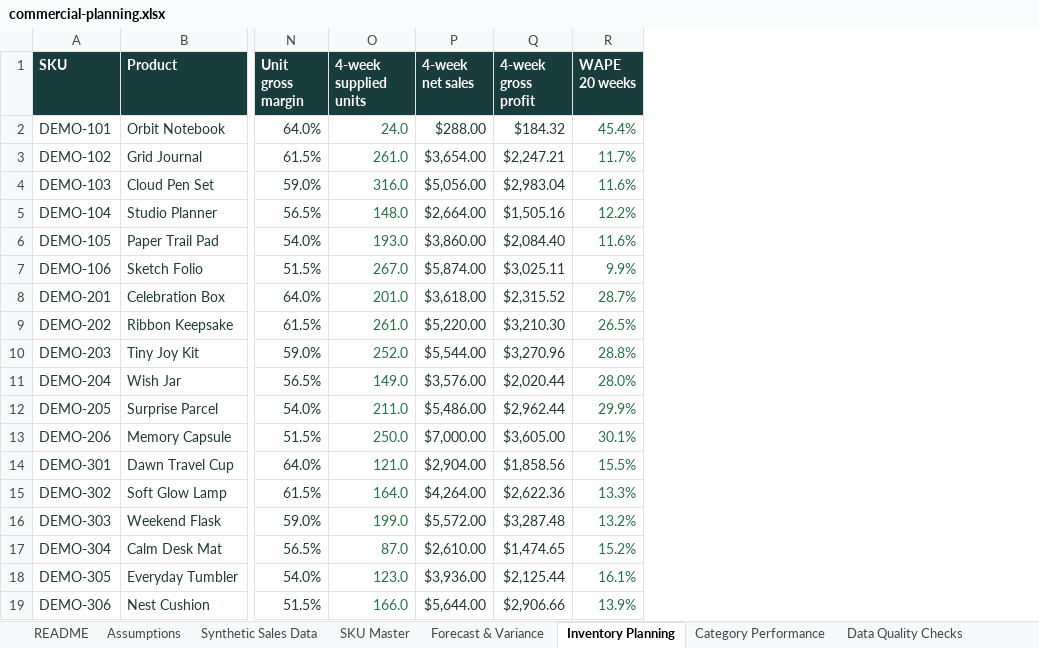
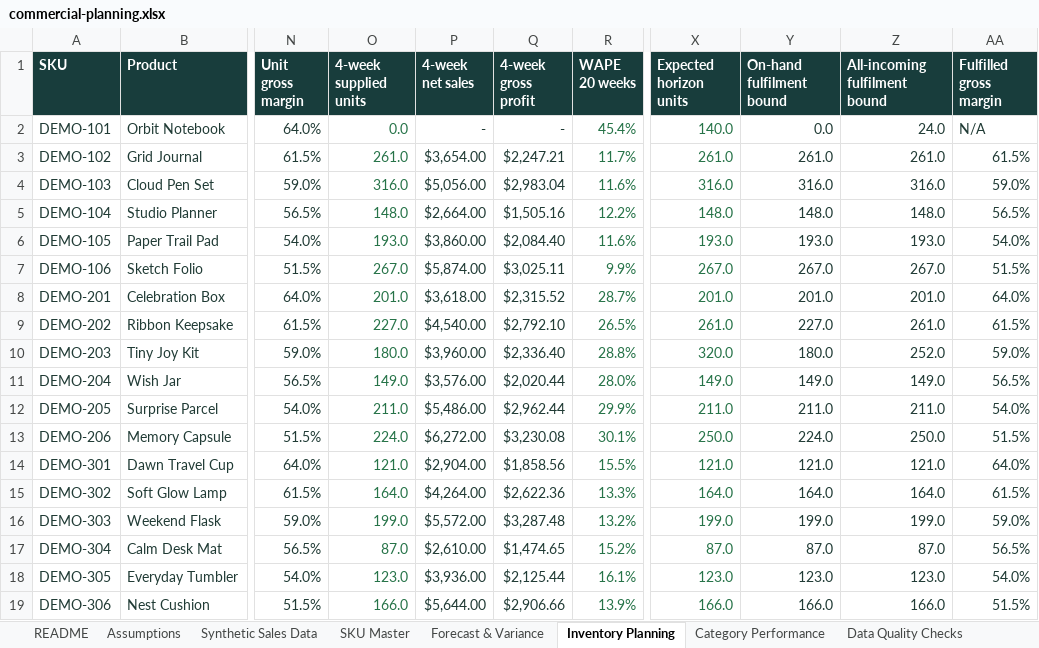
Before and after one commit to DouglasMooooo/commercial-intelligence, an Excel workbook: public/commercial-planning.xlsx, sheet Inventory Planning, drawn as a sheet; only a part is shown, gaps mark what is left out; values as stored, in another font and other column widths than the file's, no borders; conditional formats and table styles not drawn; the diff names each change by its address in the sheet, - before the commit and + after, or states it on an @@ line.

```diff
--- a/public/commercial-planning.xlsx (sheet Inventory Planning)
+++ b/public/commercial-planning.xlsx (sheet Inventory Planning)
+column X (Expected horizon units), rows 2-19: 140.0 | 261.0 | 316.0 | 148.0 | 193.0 | 267.0 | 201.0 | 261.0 | 320.0 | 149.0 | 211.0 | 250.0 | 121.0 | 164.0 | 199.0 | 87.0 | 123.0 | 166.0
+column Y (On-hand fulfilment bound), rows 2-19: 0.0 | 261.0 | 316.0 | 148.0 | 193.0 | 267.0 | 201.0 | 227.0 | 180.0 | 149.0 | 211.0 | 224.0 | 121.0 | 164.0 | 199.0 | 87.0 | 123.0 | 166.0
+column Z (All-incoming fulfilment bound), rows 2-19: 24.0 | 261.0 | 316.0 | 148.0 | 193.0 | 267.0 | 201.0 | 261.0 | 252.0 | 149.0 | 211.0 | 250.0 | 121.0 | 164.0 | 199.0 | 87.0 | 123.0 | 166.0
+column AA (Fulfilled gross margin), rows 2-19: N/A | 61.5% | 59.0% | 56.5% | 54.0% | 51.5% | 64.0% | 61.5% | 59.0% | 56.5% | 54.0% | 51.5% | 64.0% | 61.5% | 59.0% | 56.5% | 54.0% | 51.5%
-O2 (4-week supplied units): 24.0
+O2 (4-week supplied units): 0.0
-P2 (4-week net sales): $288.00
+P2 (4-week net sales): -
-Q2 (4-week gross profit): $184.32
+Q2 (4-week gross profit): -
-O9 (4-week supplied units): 261.0
+O9 (4-week supplied units): 227.0
-P9 (4-week net sales): $5,220.00
+P9 (4-week net sales): $4,540.00
-Q9 (4-week gross profit): $3,210.30
+Q9 (4-week gross profit): $2,792.10
-O10 (4-week supplied units): 252.0
+O10 (4-week supplied units): 180.0
-P10 (4-week net sales): $5,544.00
+P10 (4-week net sales): $3,960.00
-Q10 (4-week gross profit): $3,270.96
+Q10 (4-week gross profit): $2,336.40
-O13 (4-week supplied units): 250.0
+O13 (4-week supplied units): 224.0
-P13 (4-week net sales): $7,000.00
+P13 (4-week net sales): $6,272.00
-Q13 (4-week gross profit): $3,605.00
+Q13 (4-week gross profit): $3,230.08
```
Also changed, not shown: sheet Data Quality Checks, sheet Assumptions, sheet Synthetic Sales Data, sheet README, formulas that keep their value, 19 other files.
